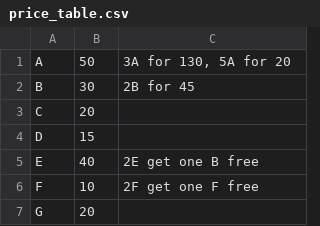
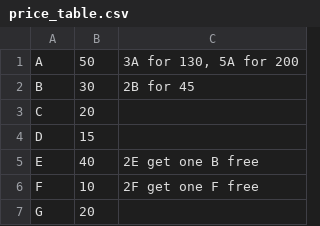
Before and after one commit to DPNT-Sourcecode/CHK-deic01, a CSV file: lib/solutions/CHK/price_table.csv, drawn as a sheet; only a part is shown.

```diff
--- a/lib/solutions/CHK/price_table.csv
+++ b/lib/solutions/CHK/price_table.csv
@@ -1,2 +1,2 @@
-A|50|3A for 130, 5A for 20
+A|50|3A for 130, 5A for 200
 B|30|2B for 45
```
Also changed, not shown: 1 other file.
